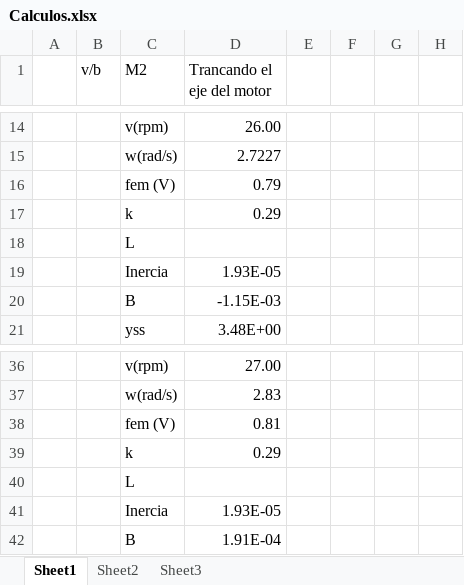
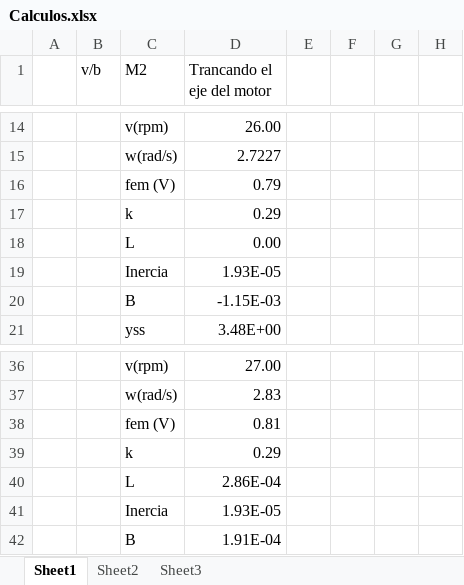
Before and after one commit to Kratos3883/BallSeeker, an Excel workbook: Motores/Modelado/Calculos.xlsx, sheet Sheet1, drawn as a sheet; only a part is shown, gaps mark what is left out; values as stored, in another font and other column widths than the file's, no borders; charts and pictures not drawn; the diff names each change by its address in the sheet, - before the commit and + after, or states it on an @@ line.

Commit message:
Se añadieron las imágenes correspondientes al resultado de la simulacion del motor

```diff
--- a/Motores/Modelado/Calculos.xlsx (sheet Sheet1)
+++ b/Motores/Modelado/Calculos.xlsx (sheet Sheet1)
-D18 (Trancando el eje del motor): (empty)
+D18 (Trancando el eje del motor): 0.00
-D40 (Trancando el eje del motor): (empty)
+D40 (Trancando el eje del motor): 2.86E-04
```
Also changed, not shown: charts or pictures, 3 other files.
